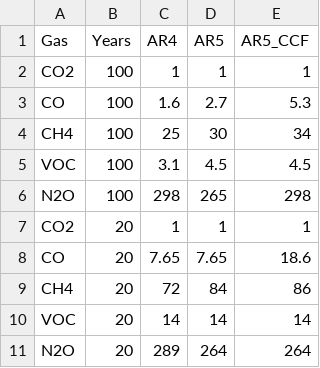
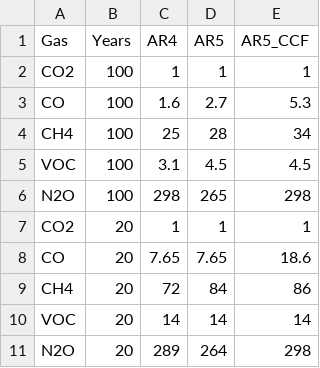
Before and after one commit to msmasnadi/OPGEEv4, a CSV file: opgee/tables/GWP.csv, drawn as a sheet.

Commit message:
Fix GWP values

```diff
--- a/opgee/tables/GWP.csv
+++ b/opgee/tables/GWP.csv
@@ -3,3 +3,3 @@ CO2,100,1,1,1
 CO,100,1.6,2.7,5.3
-CH4,100,25,30,34
+CH4,100,25,28,34
 VOC,100,3.1,4.5,4.5
@@ -10,2 +10,2 @@ CH4,20,72,84,86
 VOC,20,14,14,14
-N2O,20,289,264,264
+N2O,20,289,264,298
```
